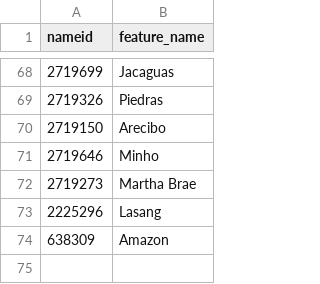
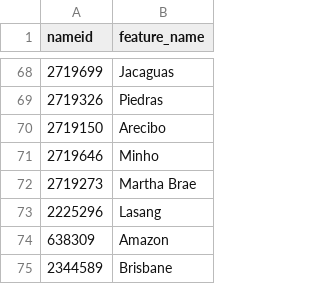
Before and after one commit to sdl60660/river-runner, a CSV file: public/data/name_overrides.csv, drawn as a sheet; only a part is shown, gaps mark what is left out.

Commit message:
Added name override

```diff
--- a/public/data/name_overrides.csv
+++ b/public/data/name_overrides.csv
@@ -74 +74,2 @@ nameid,feature_name
 638309,Amazon
+2344589,Brisbane
```
